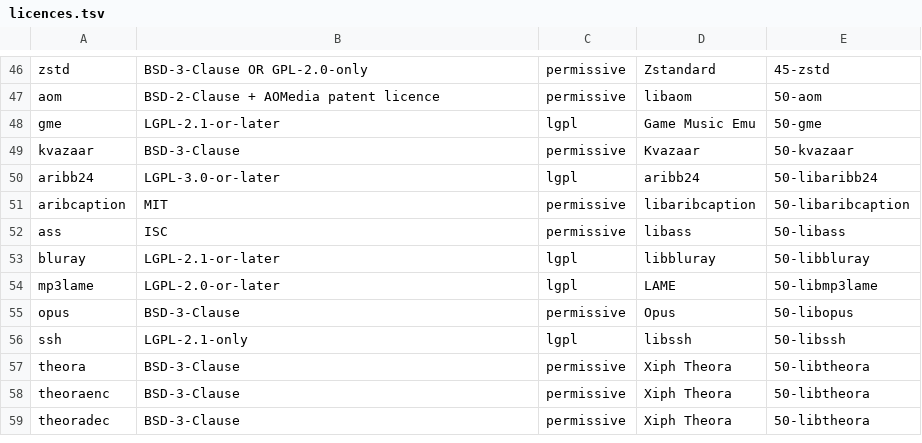
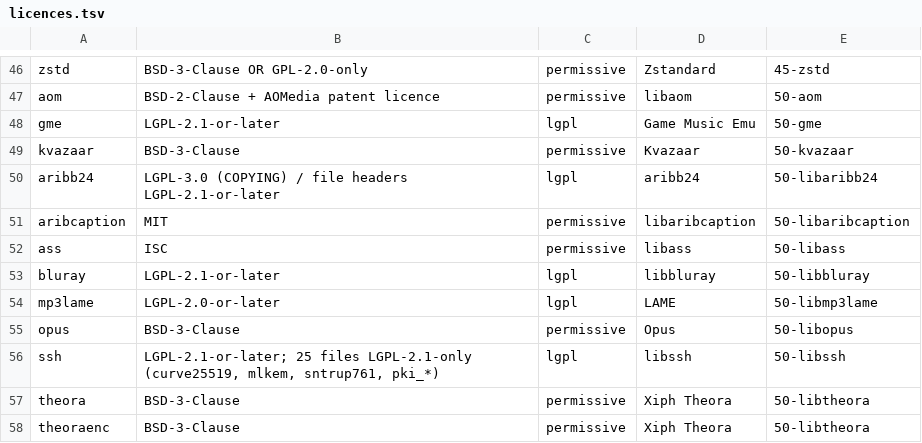
Before and after one commit to Tamtam8888/assma-libmpv-lgpl, a TSV file: licences.tsv, drawn as a sheet; only a part is shown, gaps mark what is left out; the shorter side is filled out with more unchanged rows.

```diff
--- a/licences.tsv
+++ b/licences.tsv
@@ -49,3 +49,3 @@ gme	LGPL-2.1-or-later	lgpl	Game Music Emu	50-gme
 kvazaar	BSD-3-Clause	permissive	Kvazaar	50-kvazaar
-aribb24	LGPL-3.0-or-later	lgpl	aribb24	50-libaribb24
+aribb24	LGPL-3.0 (COPYING) / file headers LGPL-2.1-or-later	lgpl	aribb24	50-libaribb24
 aribcaption	MIT	permissive	libaribcaption	50-libaribcaption
@@ -55,3 +55,3 @@ mp3lame	LGPL-2.0-or-later	lgpl	LAME	50-libmp3lame
 opus	BSD-3-Clause	permissive	Opus	50-libopus
-ssh	LGPL-2.1-only	lgpl	libssh	50-libssh
+ssh	LGPL-2.1-or-later; 25 files LGPL-2.1-only (curve25519, mlkem, sntrup761, pki_*)	lgpl	libssh	50-libssh
 theora	BSD-3-Clause	permissive	Xiph Theora	50-libtheora
```
Also changed, not shown: 1 other file.
